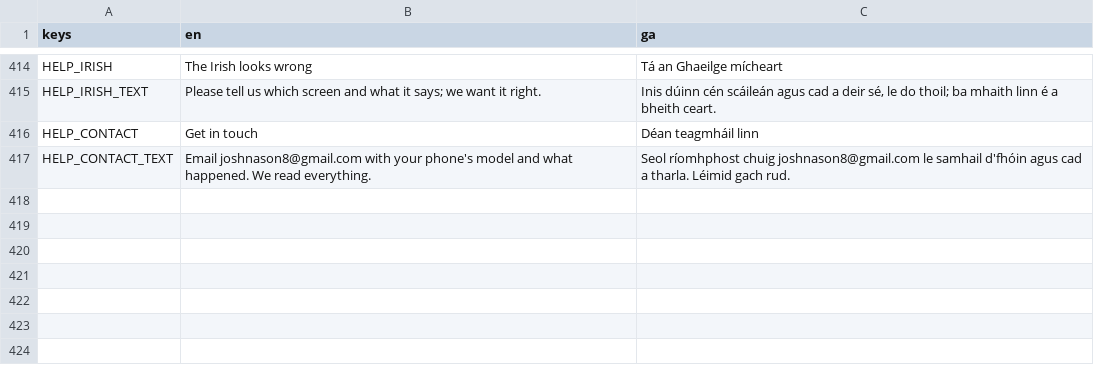
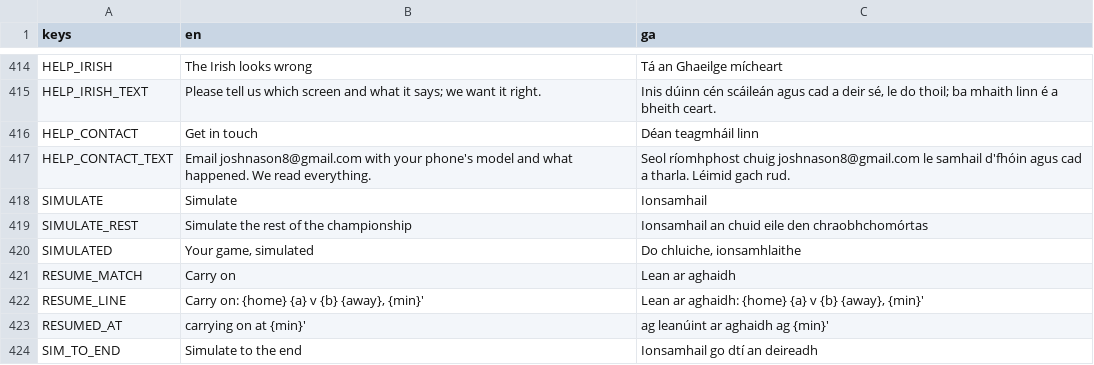
Before and after one commit to joshnason8-lab/ghost-kit-pages, a CSV file: hurling-game/i18n/strings.csv, drawn as a sheet; only a part is shown, gaps mark what is left out; the diff names each change by its address in the sheet, - before the commit and + after, or states it on an @@ line.

```diff
--- a/hurling-game/i18n/strings.csv
+++ b/hurling-game/i18n/strings.csv
+row 418: SIMULATE | Simulate | Ionsamhail
+row 419: SIMULATE_REST | Simulate the rest of the championship | Ionsamhail an chuid eile den chraobhchomórtas
+row 420: SIMULATED | Your game, simulated | Do chluiche, ionsamhlaithe
+row 421: RESUME_MATCH | Carry on | Lean ar aghaidh
+row 422: RESUME_LINE | Carry on: {home} {a} v {b} {away}, {min}' | Lean ar aghaidh: {home} {a} v {b} {away}, {min}'
+row 423: RESUMED_AT | carrying on at {min}' | ag leanúint ar aghaidh ag {min}'
+row 424: SIM_TO_END | Simulate to the end | Ionsamhail go dtí an deireadh
```
Also changed, not shown: 10 other files.
